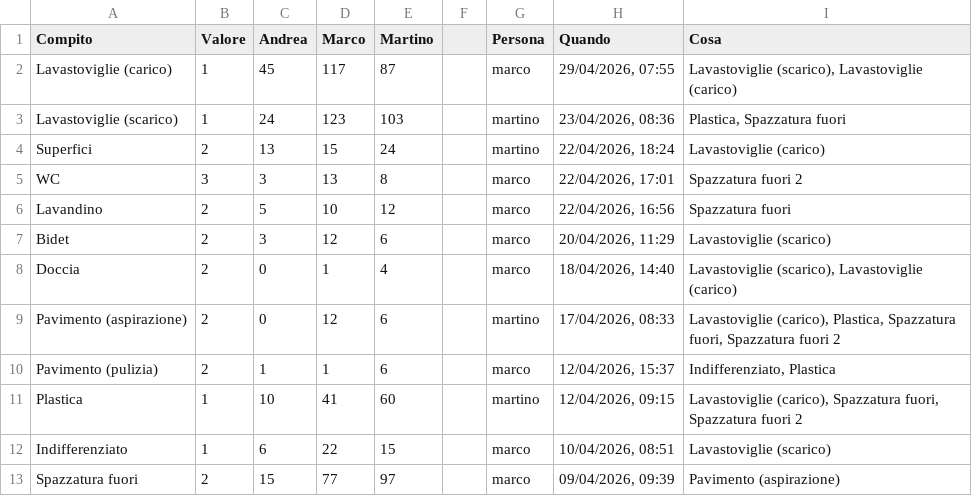
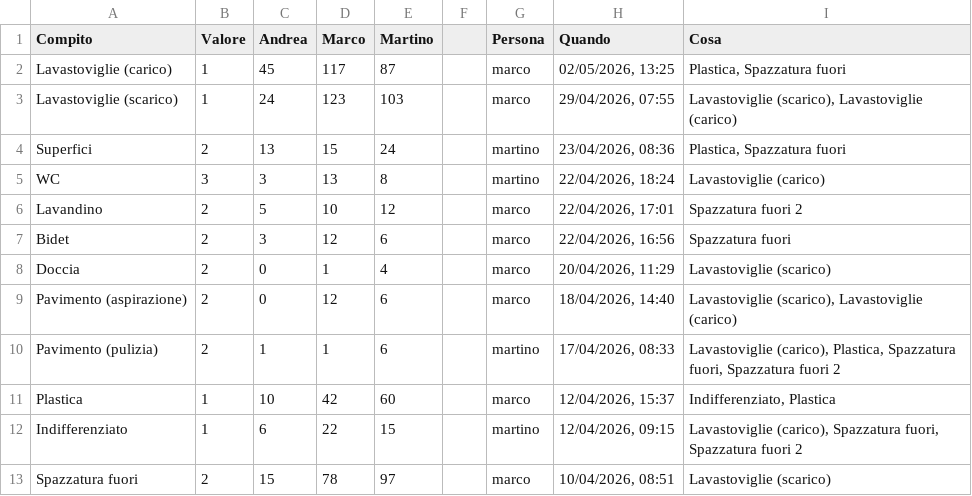
Before and after one commit to BertrandPouget/litpii, a CSV file: data/chores.csv, drawn as a sheet; only a part is shown; the diff covers the shown part only.

Commit message:
Update chores for marco

```diff
--- a/data/chores.csv
+++ b/data/chores.csv
@@ -1,13 +1,13 @@
 Compito,Valore,Andrea,Marco,Martino,,Persona,Quando,Cosa
-Lavastoviglie (carico),1,45,117,87,,marco,"29/04/2026, 07:55","Lavastoviglie (scarico), Lavastoviglie (carico)"
-Lavastoviglie (scarico),1,24,123,103,,martino,"23/04/2026, 08:36","Plastica, Spazzatura fuori"
-Superfici,2,13,15,24,,martino,"22/04/2026, 18:24",Lavastoviglie (carico)
-WC,3,3,13,8,,marco,"22/04/2026, 17:01",Spazzatura fuori 2
-Lavandino,2,5,10,12,,marco,"22/04/2026, 16:56",Spazzatura fuori
-Bidet,2,3,12,6,,marco,"20/04/2026, 11:29",Lavastoviglie (scarico)
-Doccia,2,0,1,4,,marco,"18/04/2026, 14:40","Lavastoviglie (scarico), Lavastoviglie (carico)"
-Pavimento (aspirazione),2,0,12,6,,martino,"17/04/2026, 08:33","Lavastoviglie (carico), Plastica, Spazzatura fuori, Spazzatura fuori 2"
-Pavimento (pulizia),2,1,1,6,,marco,"12/04/2026, 15:37","Indifferenziato, Plastica"
-Plastica,1,10,41,60,,martino,"12/04/2026, 09:15","Lavastoviglie (carico), Spazzatura fuori, Spazzatura fuori 2"
-Indifferenziato,1,6,22,15,,marco,"10/04/2026, 08:51",Lavastoviglie (scarico)
-Spazzatura fuori,2,15,77,97,,marco,"09/04/2026, 09:39",Pavimento (aspirazione)
+Lavastoviglie (carico),1,45,117,87,,marco,"02/05/2026, 13:25","Plastica, Spazzatura fuori"
+Lavastoviglie (scarico),1,24,123,103,,marco,"29/04/2026, 07:55","Lavastoviglie (scarico), Lavastoviglie (carico)"
+Superfici,2,13,15,24,,martino,"23/04/2026, 08:36","Plastica, Spazzatura fuori"
+WC,3,3,13,8,,martino,"22/04/2026, 18:24",Lavastoviglie (carico)
+Lavandino,2,5,10,12,,marco,"22/04/2026, 17:01",Spazzatura fuori 2
+Bidet,2,3,12,6,,marco,"22/04/2026, 16:56",Spazzatura fuori
+Doccia,2,0,1,4,,marco,"20/04/2026, 11:29",Lavastoviglie (scarico)
+Pavimento (aspirazione),2,0,12,6,,marco,"18/04/2026, 14:40","Lavastoviglie (scarico), Lavastoviglie (carico)"
+Pavimento (pulizia),2,1,1,6,,martino,"17/04/2026, 08:33","Lavastoviglie (carico), Plastica, Spazzatura fuori, Spazzatura fuori 2"
+Plastica,1,10,42,60,,marco,"12/04/2026, 15:37","Indifferenziato, Plastica"
+Indifferenziato,1,6,22,15,,martino,"12/04/2026, 09:15","Lavastoviglie (carico), Spazzatura fuori, Spazzatura fuori 2"
+Spazzatura fuori,2,15,78,97,,marco,"10/04/2026, 08:51",Lavastoviglie (scarico)
```
Also changed, not shown: 1 added row and 8 edited cells elsewhere in this file.
